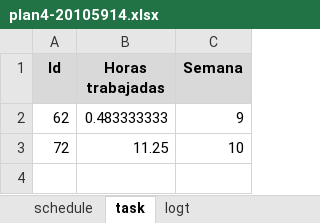
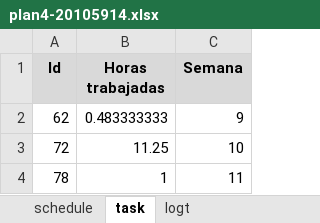
Before and after one commit to jw92/PPR, an Excel workbook: tspi/ciclo-4/plan4-20105914.xlsx, sheet task, drawn as a sheet; values as stored, in another font and other column widths than the file's, no borders; the diff names each change by its address in the sheet, - before the commit and + after, or states it on an @@ line.

```diff
--- a/tspi/ciclo-4/plan4-20105914.xlsx (sheet task)
+++ b/tspi/ciclo-4/plan4-20105914.xlsx (sheet task)
+row 4: 78 | 1 | 11
```
Also changed, not shown: sheet logt, 1 other file.
